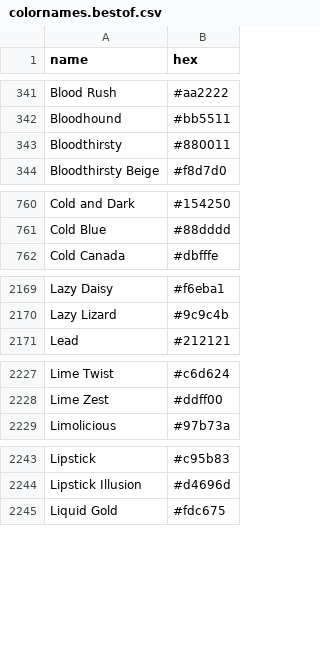
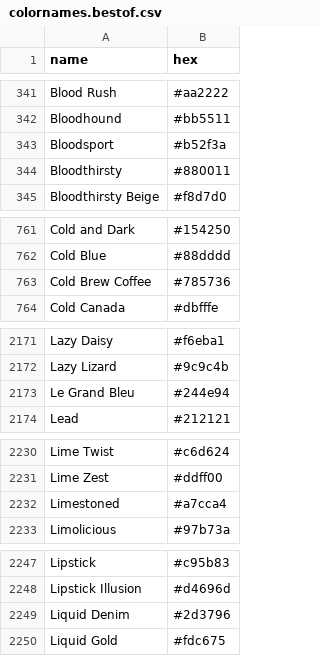
Before and after one commit to meodai/color-names, a CSV file: dist/colornames.bestof.csv, drawn as a sheet; only a part is shown, gaps mark what is left out; the diff covers the shown part only; the diff names each change by its address in the sheet, - before the commit and + after, or states it on an @@ line.

```diff
--- a/dist/colornames.bestof.csv
+++ b/dist/colornames.bestof.csv
+row 343: Bloodsport | #b52f3a
+row 763: Cold Brew Coffee | #785736
+row 2173: Le Grand Bleu | #244e94
+row 2232: Limestoned | #a7cca4
+row 2249: Liquid Denim | #2d3796
```
Also changed, not shown: 4 added rows elsewhere in this file, dist/colornames.csv, src/colornames.csv, 20 other files.
